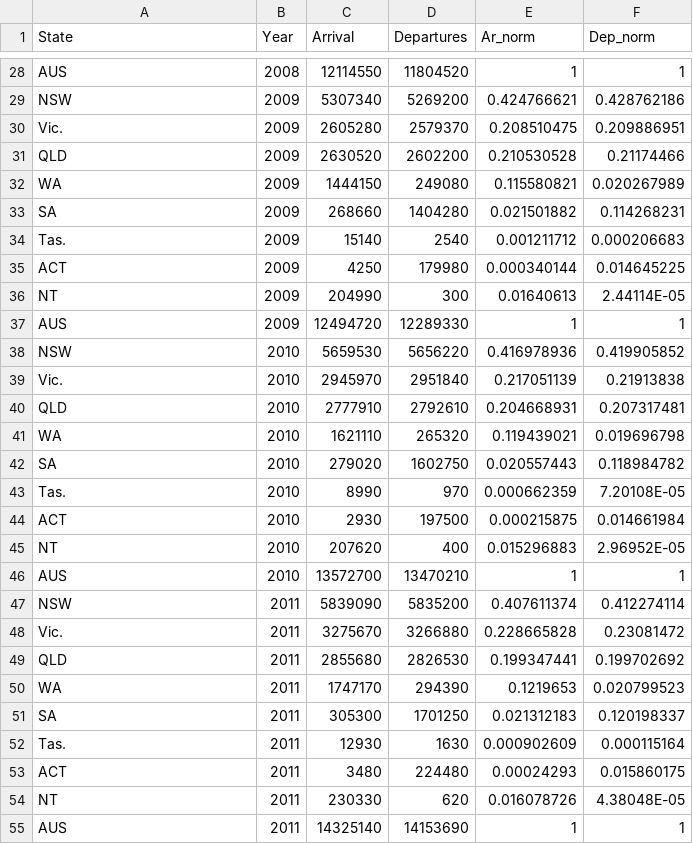
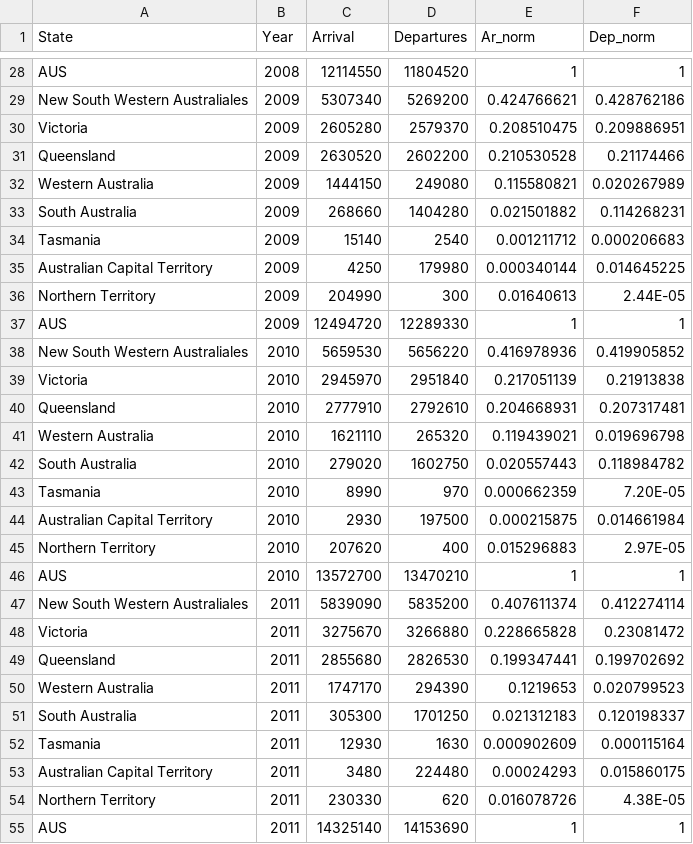
Before and after one commit to Christina1508/Christina_FIT3179, a CSV file: data/arrivals_departures_by_state.csv, drawn as a sheet; only a part is shown, gaps mark what is left out; the diff covers the shown part only; the diff names each change by its address in the sheet, - before the commit and + after, or states it on an @@ line.

Commit message:
Update arrivals_departures_by_state.csv

```diff
--- a/data/arrivals_departures_by_state.csv
+++ b/data/arrivals_departures_by_state.csv
-A29 (State): NSW
+A29 (State): New South Western Australiales
-A30 (State): Vic.
+A30 (State): Victoria
-A31 (State): QLD
+A31 (State): Queensland
-A32 (State): WA
+A32 (State): Western Australia
-A33 (State): SA
+A33 (State): South Australia
-A34 (State): Tas.
+A34 (State): Tasmania
-A35 (State): ACT
+A35 (State): Australian Capital Territory
-A36 (State): NT
+A36 (State): Northern Territory
-F36 (Dep_norm): 2.44114E-05
+F36 (Dep_norm): 2.44E-05
-A38 (State): NSW
+A38 (State): New South Western Australiales
-A39 (State): Vic.
+A39 (State): Victoria
-A40 (State): QLD
+A40 (State): Queensland
-A41 (State): WA
+A41 (State): Western Australia
-A42 (State): SA
+A42 (State): South Australia
-A43 (State): Tas.
+A43 (State): Tasmania
-F43 (Dep_norm): 7.20108E-05
+F43 (Dep_norm): 7.20E-05
-A44 (State): ACT
+A44 (State): Australian Capital Territory
-A45 (State): NT
+A45 (State): Northern Territory
-F45 (Dep_norm): 2.96952E-05
+F45 (Dep_norm): 2.97E-05
-A47 (State): NSW
+A47 (State): New South Western Australiales
-A48 (State): Vic.
+A48 (State): Victoria
-A49 (State): QLD
+A49 (State): Queensland
-A50 (State): WA
+A50 (State): Western Australia
-A51 (State): SA
+A51 (State): South Australia
-A52 (State): Tas.
+A52 (State): Tasmania
-A53 (State): ACT
+A53 (State): Australian Capital Territory
-A54 (State): NT
+A54 (State): Northern Territory
-F54 (Dep_norm): 4.38048E-05
+F54 (Dep_norm): 4.38E-05
```
Also changed, not shown: 120 edited cells elsewhere in this file.
